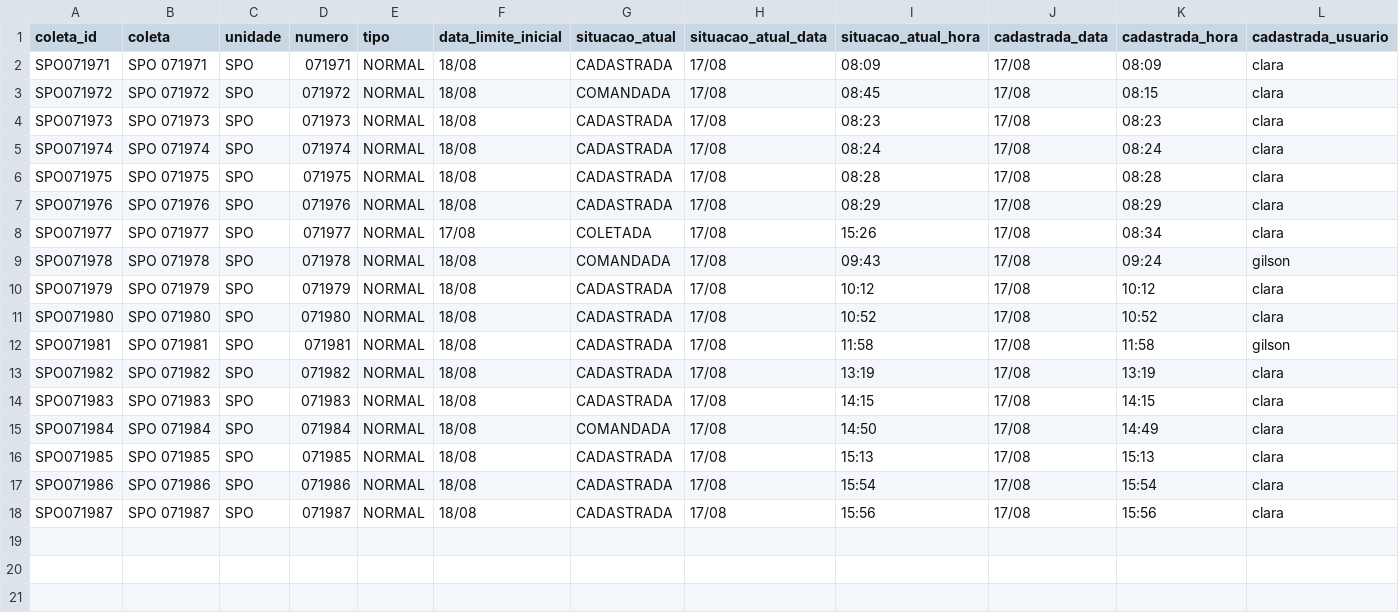
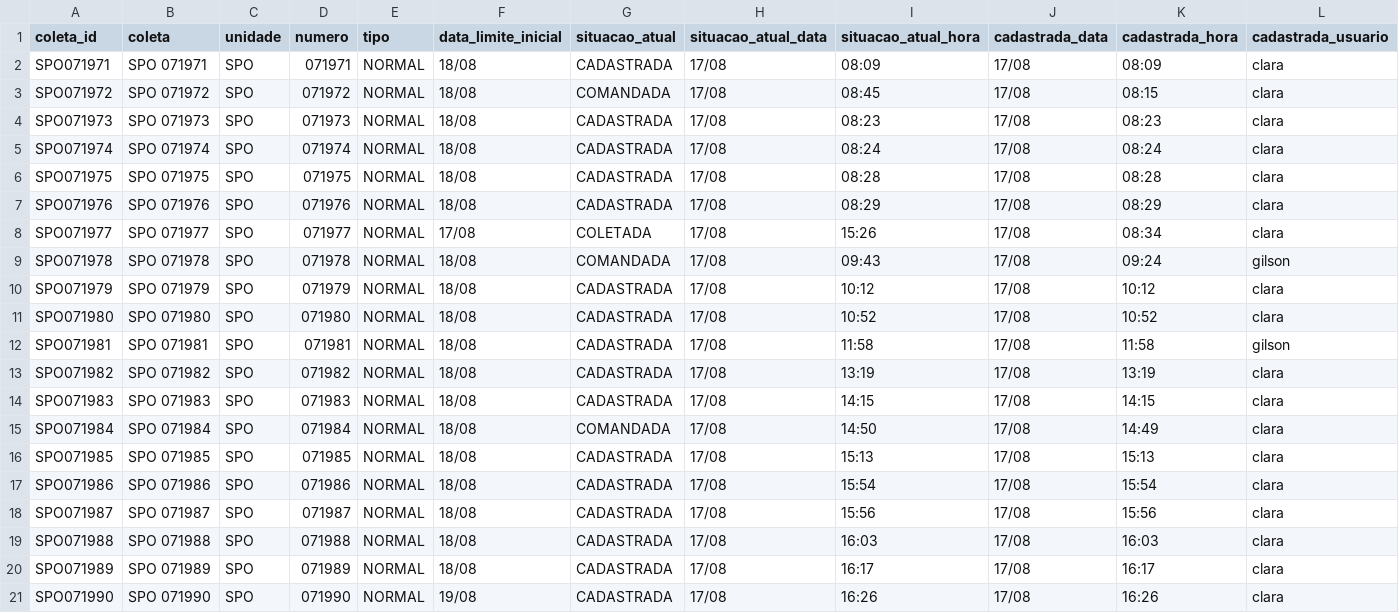
Before and after one commit to binhotransportes15/coletas-ace, a CSV file: dashboard/data/coletas.csv, drawn as a sheet; only a part is shown; rows hold the shown columns only; the diff names each change by its address in the sheet, - before the commit and + after, or states it on an @@ line.

Commit message:
chore(ace): atualiza projeto 2026-08-17 16:36

```diff
--- a/dashboard/data/coletas.csv
+++ b/dashboard/data/coletas.csv
+row 19: SPO071988 | SPO 071988 | SPO | 071988 | NORMAL | 18/08 | CADASTRADA | 17/08 | 16:03 | 17/08 | 16:03 | clara
+row 20: SPO071989 | SPO 071989 | SPO | 071989 | NORMAL | 18/08 | CADASTRADA | 17/08 | 16:17 | 17/08 | 16:17 | clara
+row 21: SPO071990 | SPO 071990 | SPO | 071990 | NORMAL | 19/08 | CADASTRADA | 17/08 | 16:26 | 17/08 | 16:26 | clara
```
Also changed, not shown: dashboard/data/agendamentos_225.csv, dashboard/data/armazem/veiculos_78.csv, 16 other files.
